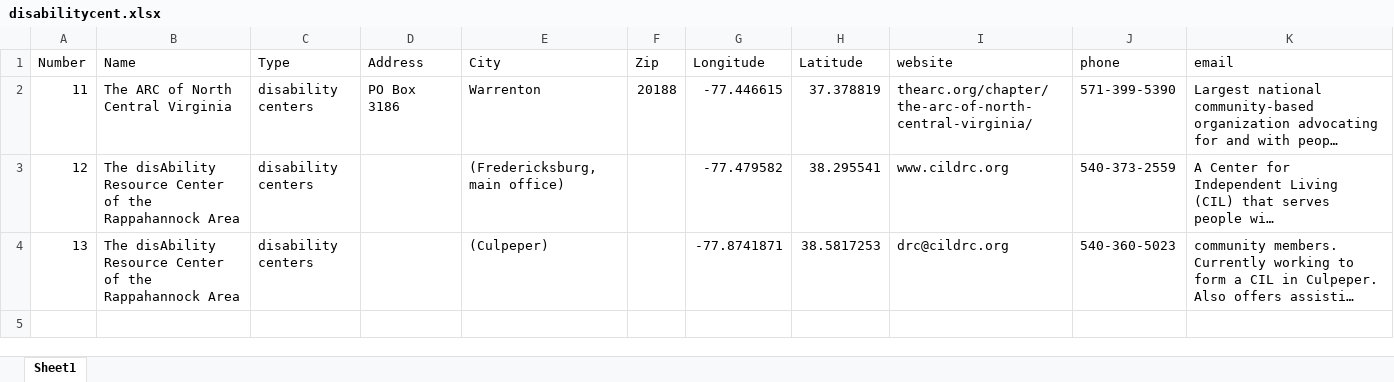
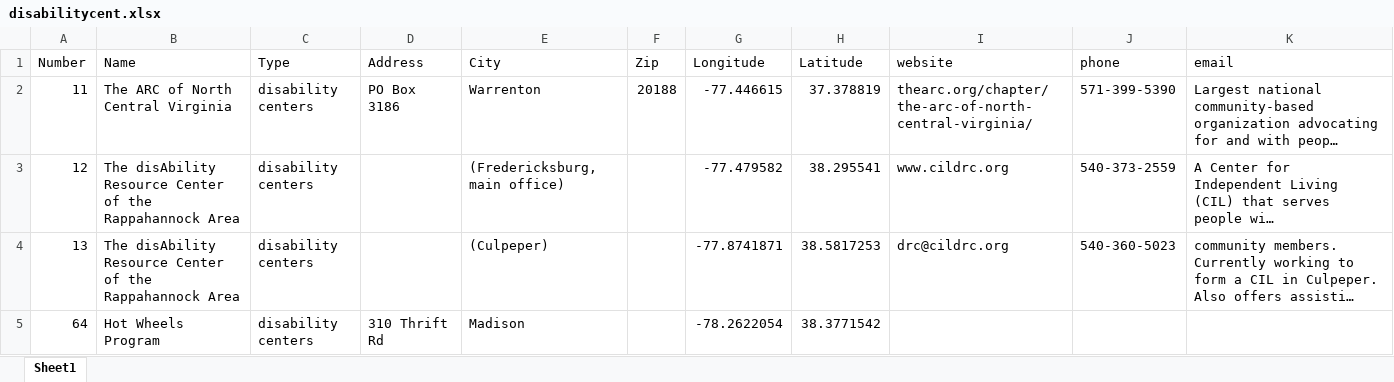
Before and after one commit to timothyspierce/RAPPK, an Excel workbook: Isochrone/Excel Data/disabilitycent.xlsx, sheet Sheet1, drawn as a sheet; long unchanged cells end in …; values as stored, in another font and other column widths than the file's, no borders; the diff names each change by its address in the sheet, - before the commit and + after, or states it on an @@ line.

```diff
--- a/Isochrone/Excel Data/disabilitycent.xlsx (sheet Sheet1)
+++ b/Isochrone/Excel Data/disabilitycent.xlsx (sheet Sheet1)
+row 5: 64 | Hot Wheels Program | disability centers | 310 Thrift Rd | Madison |  | -78.2622054 | 38.3771542
```
Also changed, not shown: Isochrone/Excel Data/Services.xlsx, Isochrone/Excel Data/freeclinics.xlsx, 6 other files.
